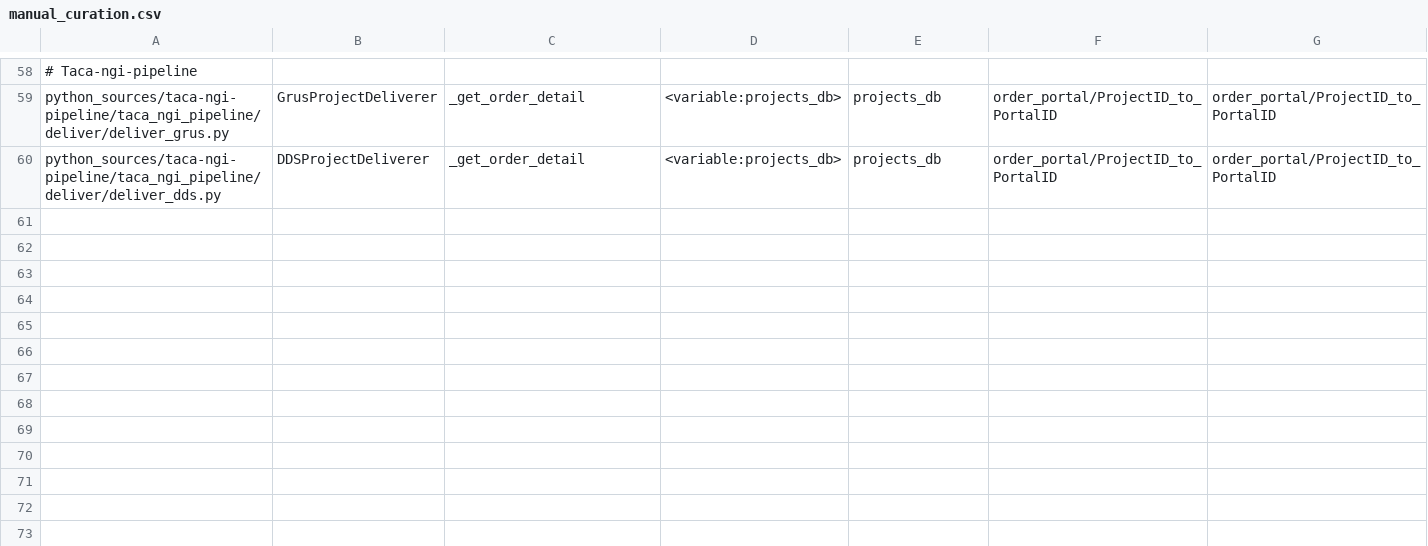
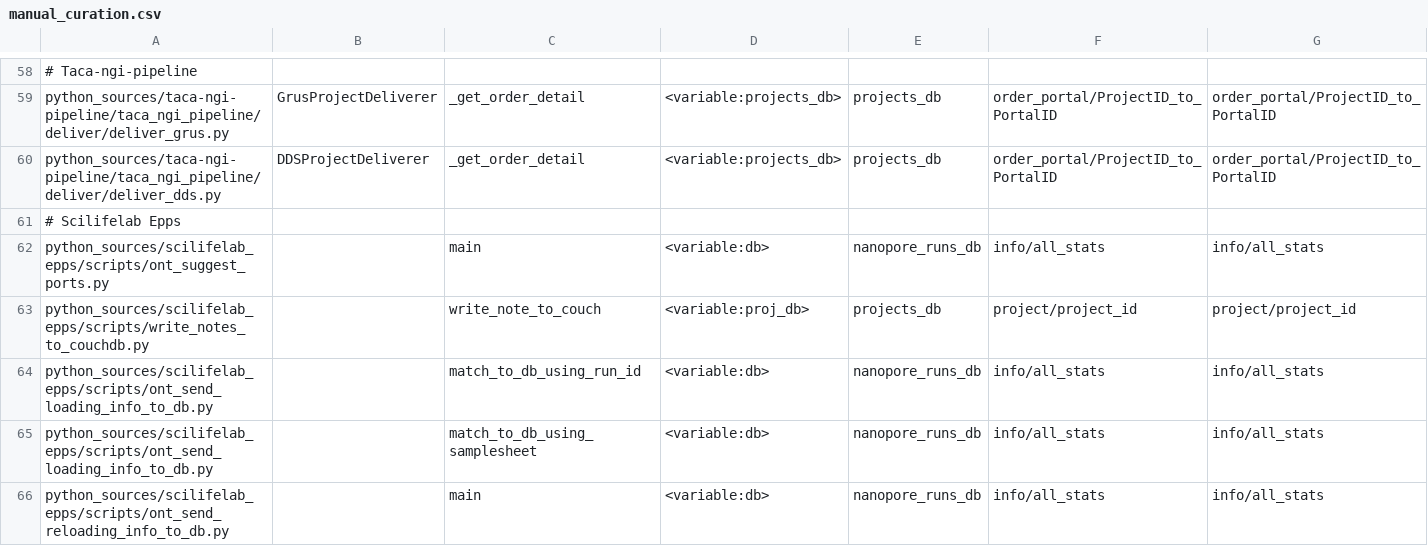
Before and after one commit to alneberg/StatusDB_tracer, a CSV file: manual_curation.csv, drawn as a sheet; only a part is shown, gaps mark what is left out; the diff names each change by its address in the sheet, - before the commit and + after, or states it on an @@ line.

Commit message:
Manually curated scilifelab epps

```diff
--- a/manual_curation.csv
+++ b/manual_curation.csv
+row 61: # Scilifelab Epps
+row 62: python_sources/scilifelab_epps/scripts/ont_suggest_ports.py |  | main | <variable:db> | nanopore_runs_db | info/all_stats | info/all_stats
+row 63: python_sources/scilifelab_epps/scripts/write_notes_to_couchdb.py |  | write_note_to_couch | <variable:proj_db> | projects_db | project/project_id | project/project_id
+row 64: python_sources/scilifelab_epps/scripts/ont_send_loading_info_to_db.py |  | match_to_db_using_run_id | <variable:db> | nanopore_runs_db | info/all_stats | info/all_stats
+row 65: python_sources/scilifelab_epps/scripts/ont_send_loading_info_to_db.py |  | match_to_db_using_samplesheet | <variable:db> | nanopore_runs_db | info/all_stats | info/all_stats
+row 66: python_sources/scilifelab_epps/scripts/ont_send_reloading_info_to_db.py |  | main | <variable:db> | nanopore_runs_db | info/all_stats | info/all_stats
```
